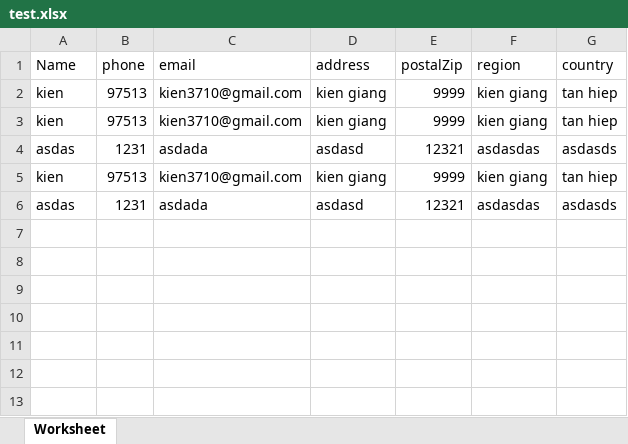
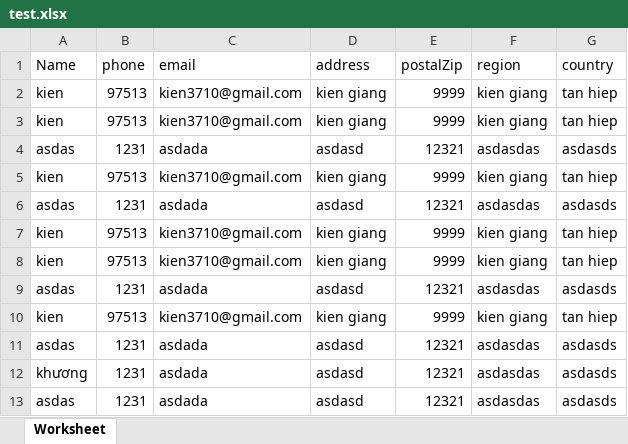
Before and after one commit to khuong150799/project_php, an Excel workbook: public/test.xlsx, sheet Worksheet, drawn as a sheet; values as stored, in another font and other column widths than the file's, no borders; the diff names each change by its address in the sheet, - before the commit and + after, or states it on an @@ line.

```diff
--- a/public/test.xlsx (sheet Worksheet)
+++ b/public/test.xlsx (sheet Worksheet)
+row 7: kien | 97513 | kien3710@gmail.com | kien giang | 9999 | kien giang | tan hiep
+row 8: kien | 97513 | kien3710@gmail.com | kien giang | 9999 | kien giang | tan hiep
+row 9: asdas | 1231 | asdada | asdasd | 12321 | asdasdas | asdasds
+row 10: kien | 97513 | kien3710@gmail.com | kien giang | 9999 | kien giang | tan hiep
+row 11: asdas | 1231 | asdada | asdasd | 12321 | asdasdas | asdasds
+row 12: khương | 1231 | asdada | asdasd | 12321 | asdasdas | asdasds
+row 13: asdas | 1231 | asdada | asdasd | 12321 | asdasdas | asdasds
```
Also changed, not shown: public/data.xlsx, 11 other files.
